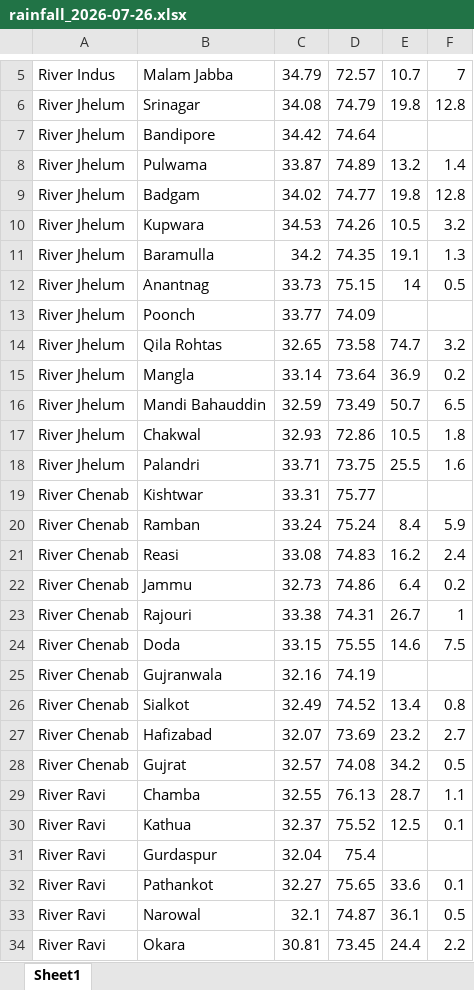
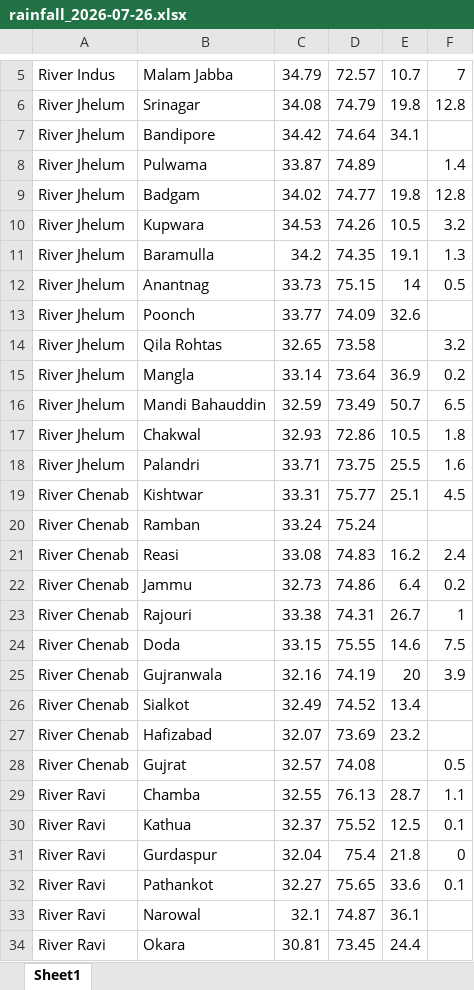
Before and after one commit to hizbullahjadoon/rainfall-monitor, an Excel workbook: rainfall_output/rainfall_2026-07-26.xlsx, sheet Sheet1, drawn as a sheet; only a part is shown, gaps mark what is left out; values as stored, in another font and other column widths than the file's, no borders; the diff covers the shown part only; the diff names each change by its address in the sheet, - before the commit and + after, or states it on an @@ line.

```diff
--- a/rainfall_output/rainfall_2026-07-26.xlsx (sheet Sheet1)
+++ b/rainfall_output/rainfall_2026-07-26.xlsx (sheet Sheet1)
-E7: (empty)
+E7: 34.1
-E8: 13.2
+E8: (empty)
-E13: (empty)
+E13: 32.6
-E14: 74.7
+E14: (empty)
-E19: (empty)
+E19: 25.1
-F19: (empty)
+F19: 4.5
-E20: 8.4
+E20: (empty)
-F20: 5.9
+F20: (empty)
-E25: (empty)
+E25: 20
-F25: (empty)
+F25: 3.9
-F26: 0.8
+F26: (empty)
-F27: 2.7
+F27: (empty)
-E28: 34.2
+E28: (empty)
-E31: (empty)
+E31: 21.8
-F31: (empty)
+F31: 0
-F33: 0.5
+F33: (empty)
-F34: 2.2
+F34: (empty)
```
Also changed, not shown: 7 edited cells elsewhere in this sheet, 3 other files.
